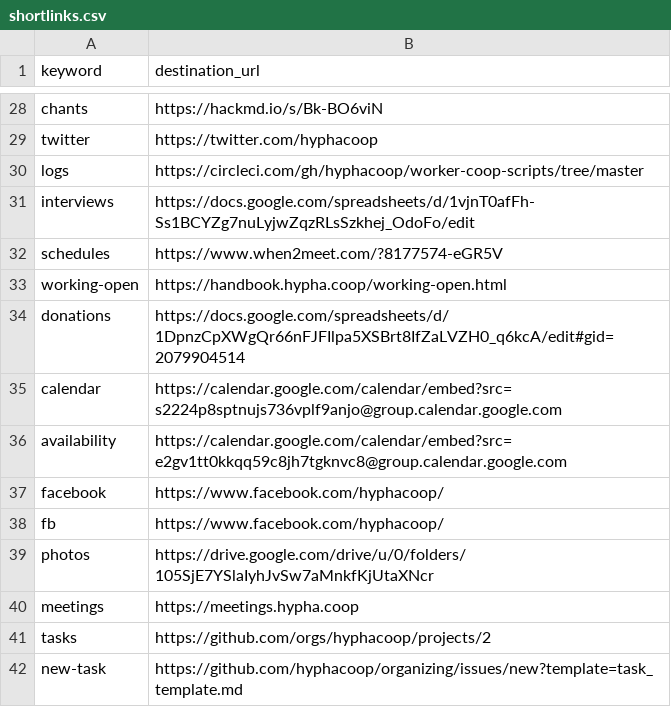
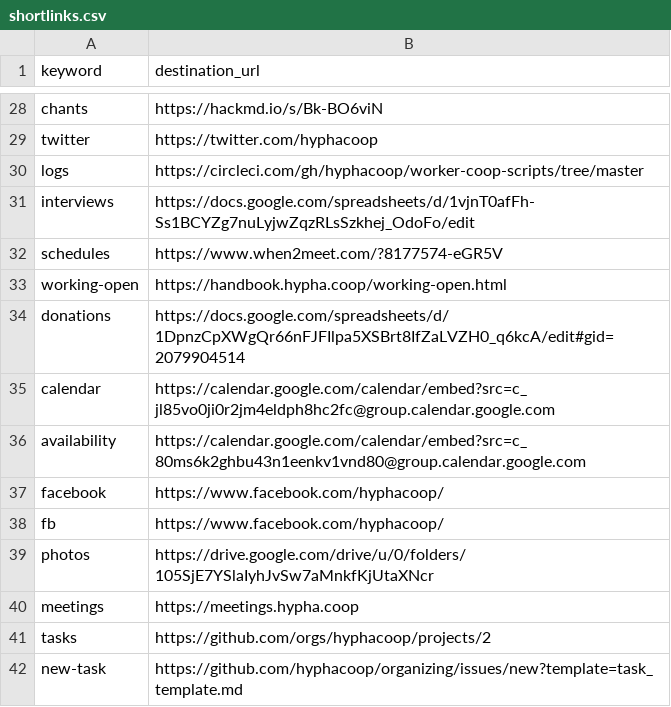
Before and after one commit to hyphacoop/configurations, a CSV file: hyphacoop/shortlinks/shortlinks.csv, drawn as a sheet; only a part is shown, gaps mark what is left out.

Commit message:
Updated calendar links to new location

```diff
--- a/hyphacoop/shortlinks/shortlinks.csv
+++ b/hyphacoop/shortlinks/shortlinks.csv
@@ -34,4 +34,4 @@ working-open,https://handbook.hypha.coop/working-open.html
 donations,https://docs.google.com/spreadsheets/d/1DpnzCpXWgQr66nFJFIlpa5XSBrt8IfZaLVZH0_q6kcA/edit#gid=2079904514
-calendar,https://calendar.google.com/calendar/embed?src=s2224p8sptnujs736vplf9anjo@group.calendar.google.com
-availability,https://calendar.google.com/calendar/embed?src=e2gv1tt0kkqq59c8jh7tgknvc8@group.calendar.google.com
+calendar,https://calendar.google.com/calendar/embed?src=c_jl85vo0ji0r2jm4eldph8hc2fc@group.calendar.google.com
+availability,https://calendar.google.com/calendar/embed?src=c_80ms6k2ghbu43n1eenkv1vnd80@group.calendar.google.com
 facebook,https://www.facebook.com/hyphacoop/
```
